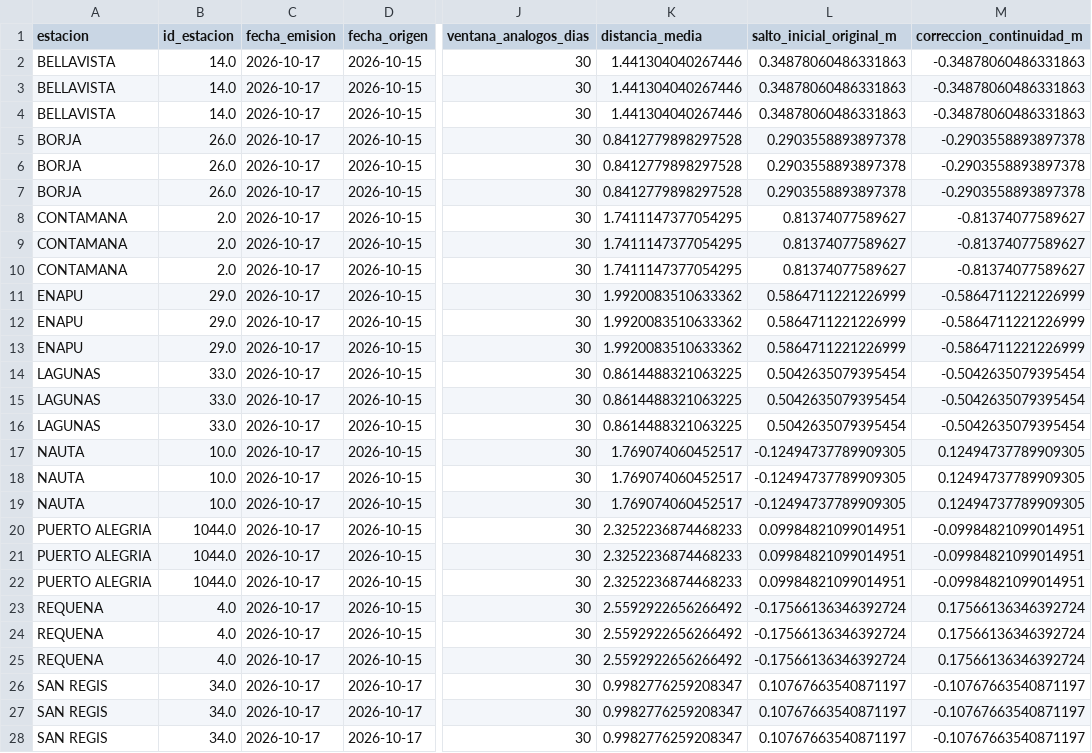
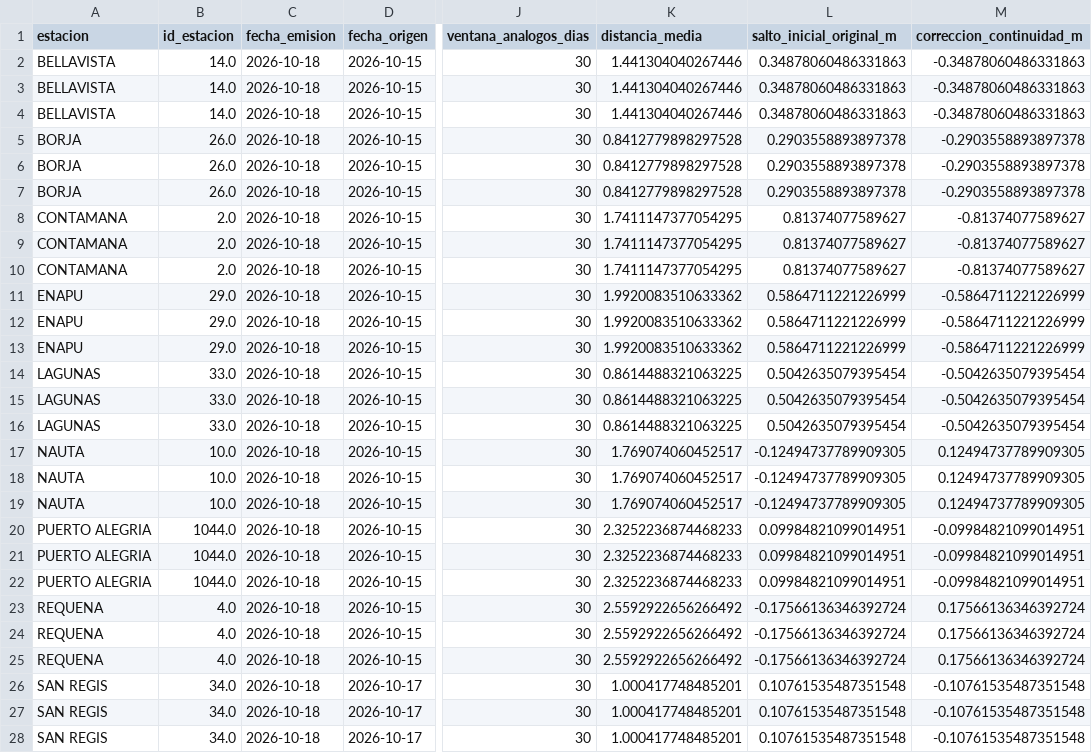
Before and after one commit to KURONO23/LoretoNivelesaCaudales, a CSV file: backend/predicciones_30_60_90/output/resumen_pronostico_30_60_90.csv, drawn as a sheet; only a part is shown, gaps mark what is left out; the diff covers the shown part only; the diff names each change by its address in the sheet, - before the commit and + after, or states it on an @@ line.

```diff
--- a/backend/predicciones_30_60_90/output/resumen_pronostico_30_60_90.csv
+++ b/backend/predicciones_30_60_90/output/resumen_pronostico_30_60_90.csv
-C2:C28 (fecha_emision): 2026-10-17
+C2:C28 (fecha_emision): 2026-10-18
-K26:K28 (distancia_media): 0.9982776259208347
+K26:K28 (distancia_media): 1.000417748485201
-L26:L28 (salto_inicial_original_m): 0.10767663540871197
+L26:L28 (salto_inicial_original_m): 0.10761535487351548
-M26:M28 (correccion_continuidad_m): -0.10767663540871197
+M26:M28 (correccion_continuidad_m): -0.10761535487351548
```
Also changed, not shown: 9 edited cells elsewhere in this file, backend/predicciones_30_60_90/output/pronostico_30_60_90_actual.csv, backend/predicciones_30_60_90/output/pronostico_30_60_90_dtw_actual.csv, 6 other files.
